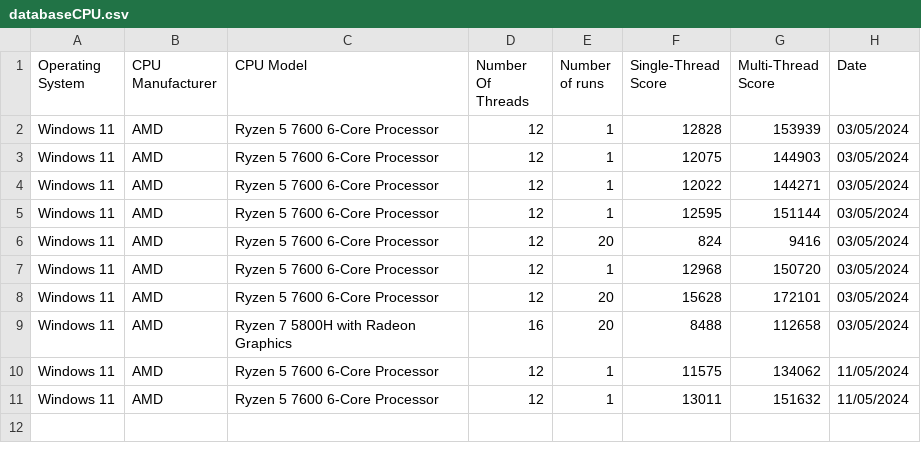
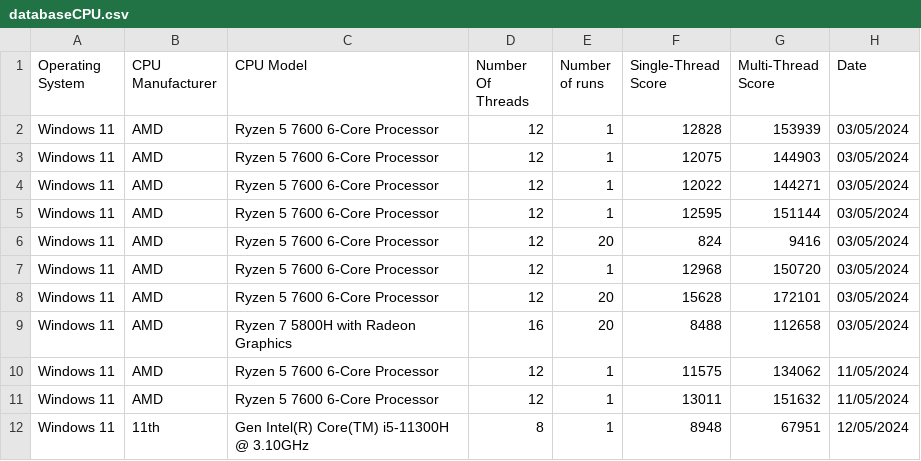
Before and after one commit to ClaudiuLintes/ProjectDC, a CSV file: databaseCPU.csv, drawn as a sheet.

```diff
--- a/databaseCPU.csv
+++ b/databaseCPU.csv
@@ -11 +11,2 @@ Windows 11,AMD,Ryzen 5 7600 6-Core Processor,12,1,11575,134062,11/05/2024
 Windows 11,AMD,Ryzen 5 7600 6-Core Processor,12,1,13011,151632,11/05/2024
+Windows 11,11th,Gen Intel(R) Core(TM) i5-11300H @ 3.10GHz,8,1,8948,67951,12/05/2024
```
Also changed, not shown: 4 other files.
